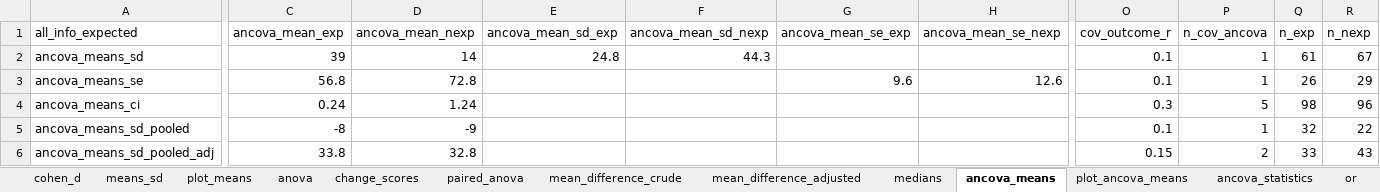
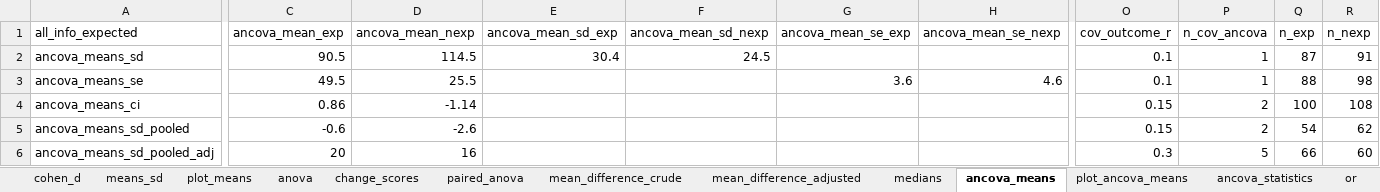
Before and after one commit to CorentinJGosling/metaconvert, an Excel workbook: tables/list_datasets.xlsx, sheet ancova_means, drawn as a sheet; only a part is shown, gaps mark what is left out; values as stored, in another font and other column widths than the file's, no borders; the diff covers the shown part only; the diff names each change by its address in the sheet, - before the commit and + after, or states it on an @@ line.

```diff
--- a/tables/list_datasets.xlsx (sheet ancova_means)
+++ b/tables/list_datasets.xlsx (sheet ancova_means)
-C2 (ancova_mean_exp): 39
+C2 (ancova_mean_exp): 90.5
-D2 (ancova_mean_nexp): 14
+D2 (ancova_mean_nexp): 114.5
-E2 (ancova_mean_sd_exp): 24.8
+E2 (ancova_mean_sd_exp): 30.4
-F2 (ancova_mean_sd_nexp): 44.3
+F2 (ancova_mean_sd_nexp): 24.5
-Q2 (n_exp): 61
+Q2 (n_exp): 87
-R2 (n_nexp): 67
+R2 (n_nexp): 91
-C3 (ancova_mean_exp): 56.8
+C3 (ancova_mean_exp): 49.5
-D3 (ancova_mean_nexp): 72.8
+D3 (ancova_mean_nexp): 25.5
-G3 (ancova_mean_se_exp): 9.6
+G3 (ancova_mean_se_exp): 3.6
-H3 (ancova_mean_se_nexp): 12.6
+H3 (ancova_mean_se_nexp): 4.6
-Q3 (n_exp): 26
+Q3 (n_exp): 88
-R3 (n_nexp): 29
+R3 (n_nexp): 98
-C4 (ancova_mean_exp): 0.24
+C4 (ancova_mean_exp): 0.86
-D4 (ancova_mean_nexp): 1.24
+D4 (ancova_mean_nexp): -1.14
-O4 (cov_outcome_r): 0.3
+O4 (cov_outcome_r): 0.15
-P4 (n_cov_ancova): 5
+P4 (n_cov_ancova): 2
-Q4 (n_exp): 98
+Q4 (n_exp): 100
-R4 (n_nexp): 96
+R4 (n_nexp): 108
-C5 (ancova_mean_exp): -8
+C5 (ancova_mean_exp): -0.6
-D5 (ancova_mean_nexp): -9
+D5 (ancova_mean_nexp): -2.6
-O5 (cov_outcome_r): 0.1
+O5 (cov_outcome_r): 0.15
-P5 (n_cov_ancova): 1
+P5 (n_cov_ancova): 2
-Q5 (n_exp): 32
+Q5 (n_exp): 54
-R5 (n_nexp): 22
+R5 (n_nexp): 62
-C6 (ancova_mean_exp): 33.8
+C6 (ancova_mean_exp): 20
-D6 (ancova_mean_nexp): 32.8
+D6 (ancova_mean_nexp): 16
-O6 (cov_outcome_r): 0.15
+O6 (cov_outcome_r): 0.3
-P6 (n_cov_ancova): 2
+P6 (n_cov_ancova): 5
-Q6 (n_exp): 33
+Q6 (n_exp): 66
-R6 (n_nexp): 43
+R6 (n_nexp): 60
```
Also changed, not shown: 6 edited cells elsewhere in this sheet, sheet or, sheet rr, sheet paired_anova, sheet change_scores, sheet ancova_statistics, sheet medians, 10 more sheets, tables/anova.xlsx, tables/list_tables.xlsx, 45 other files.
